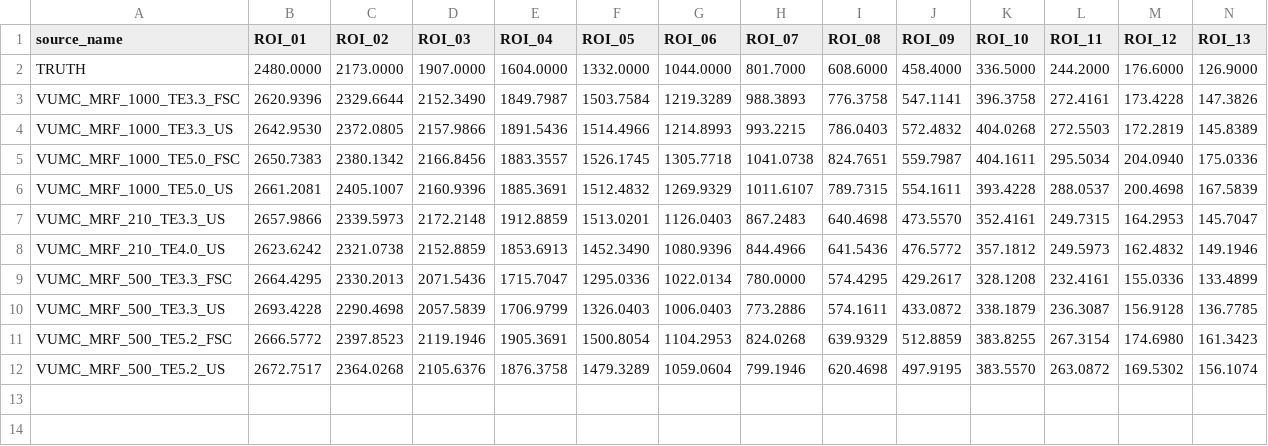
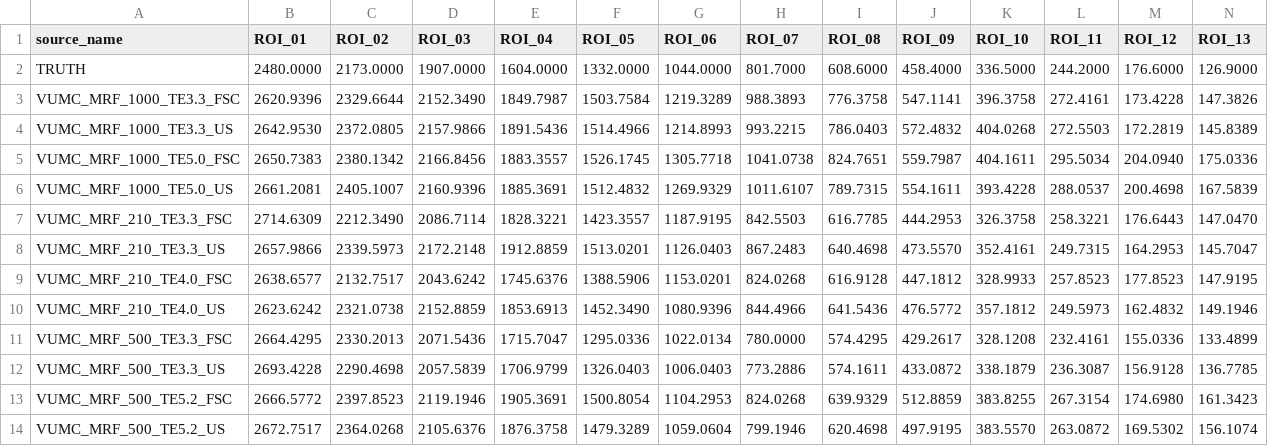
Before and after one commit to welcheb/Hamburg_MRF_workshop_VUMC_results, a CSV file: tables/ROI_values_T1_mean.csv, drawn as a sheet; only a part is shown; rows hold the shown columns only; the diff names each change by its address in the sheet, - before the commit and + after, or states it on an @@ line.

```diff
--- a/tables/ROI_values_T1_mean.csv
+++ b/tables/ROI_values_T1_mean.csv
+row 7: VUMC_MRF_210_TE3.3_FSC | 2714.6309 | 2212.3490 | 2086.7114 | 1828.3221 | 1423.3557 | 1187.9195 | 842.5503 | 616.7785 | 444.2953 | 326.3758 | 258.3221 | 176.6443 | 147.0470
+row 9: VUMC_MRF_210_TE4.0_FSC | 2638.6577 | 2132.7517 | 2043.6242 | 1745.6376 | 1388.5906 | 1153.0201 | 824.0268 | 616.9128 | 447.1812 | 328.9933 | 257.8523 | 177.8523 | 147.9195
```
Also changed, not shown: code/download_data_index.csv, tables/ROI_values_T1_sigma.csv, 21 other files.
